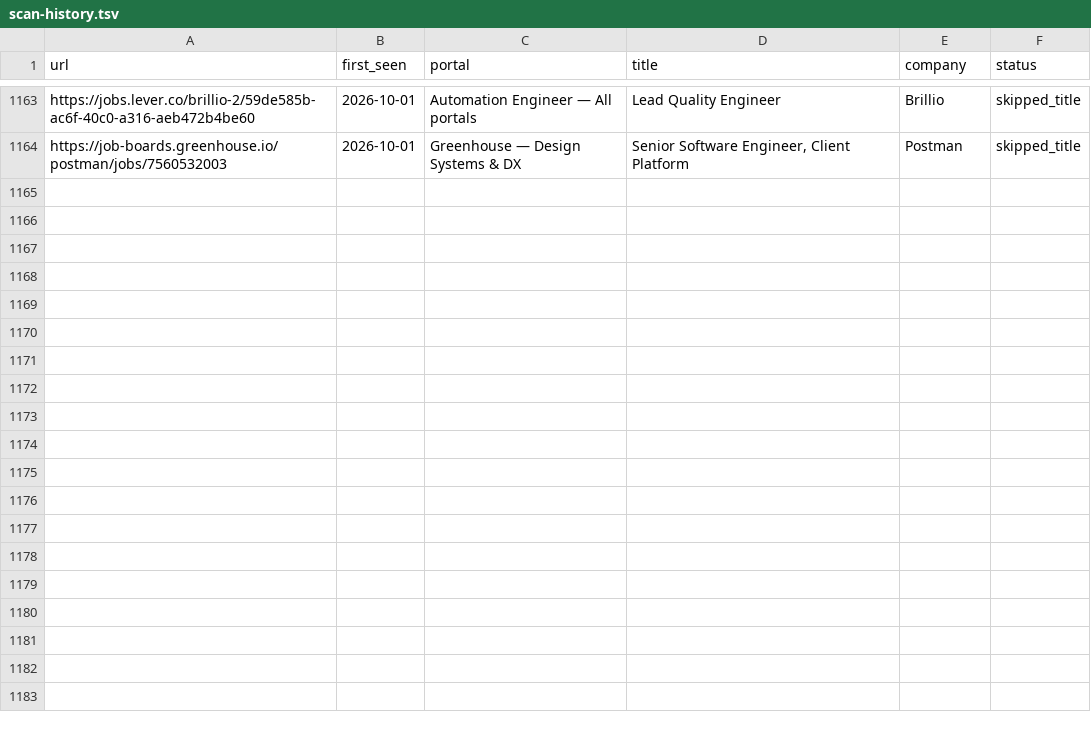
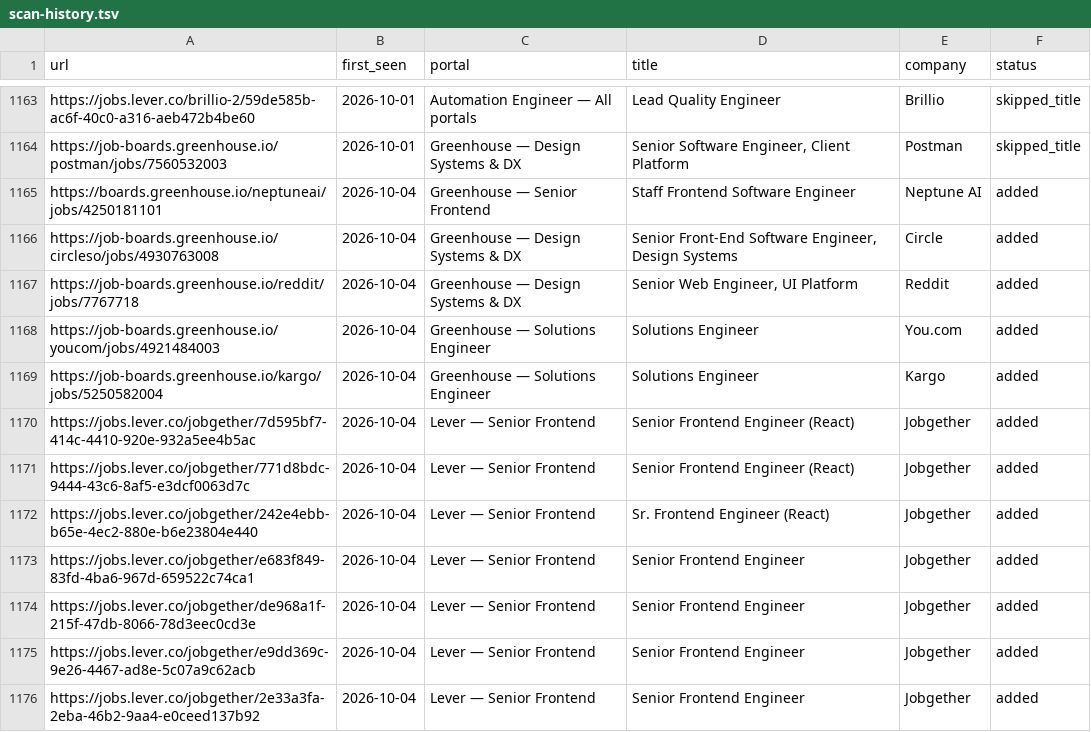
Before and after one commit to sapucaialuann/career-ops, a TSV file: data/scan-history.tsv, drawn as a sheet; only a part is shown, gaps mark what is left out; the diff covers the shown part only; the diff names each change by its address in the sheet, - before the commit and + after, or states it on an @@ line.

```diff
--- a/data/scan-history.tsv
+++ b/data/scan-history.tsv
+row 1165: https://boards.greenhouse.io/neptuneai/jobs/4250181101 | 2026-10-04 | Greenhouse — Senior Frontend | Staff Frontend Software Engineer | Neptune AI | added
+row 1166: https://job-boards.greenhouse.io/circleso/jobs/4930763008 | 2026-10-04 | Greenhouse — Design Systems & DX | Senior Front-End Software Engineer, Design Systems | Circle | added
+row 1167: https://job-boards.greenhouse.io/reddit/jobs/7767718 | 2026-10-04 | Greenhouse — Design Systems & DX | Senior Web Engineer, UI Platform | Reddit | added
+row 1168: https://job-boards.greenhouse.io/youcom/jobs/4921484003 | 2026-10-04 | Greenhouse — Solutions Engineer | Solutions Engineer | You.com | added
+row 1169: https://job-boards.greenhouse.io/kargo/jobs/5250582004 | 2026-10-04 | Greenhouse — Solutions Engineer | Solutions Engineer | Kargo | added
+row 1170: https://jobs.lever.co/jobgether/7d595bf7-414c-4410-920e-932a5ee4b5ac | 2026-10-04 | Lever — Senior Frontend | Senior Frontend Engineer (React) | Jobgether | added
+row 1171: https://jobs.lever.co/jobgether/771d8bdc-9444-43c6-8af5-e3dcf0063d7c | 2026-10-04 | Lever — Senior Frontend | Senior Frontend Engineer (React) | Jobgether | added
+row 1172: https://jobs.lever.co/jobgether/242e4ebb-b65e-4ec2-880e-b6e23804e440 | 2026-10-04 | Lever — Senior Frontend | Sr. Frontend Engineer (React) | Jobgether | added
+row 1173: https://jobs.lever.co/jobgether/e683f849-83fd-4ba6-967d-659522c74ca1 | 2026-10-04 | Lever — Senior Frontend | Senior Frontend Engineer | Jobgether | added
+row 1174: https://jobs.lever.co/jobgether/de968a1f-215f-47db-8066-78d3eec0cd3e | 2026-10-04 | Lever — Senior Frontend | Senior Frontend Engineer | Jobgether | added
+row 1175: https://jobs.lever.co/jobgether/e9dd369c-9e26-4467-ad8e-5c07a9c62acb | 2026-10-04 | Lever — Senior Frontend | Senior Frontend Engineer | Jobgether | added
+row 1176: https://jobs.lever.co/jobgether/2e33a3fa-2eba-46b2-9aa4-e0ceed137b92 | 2026-10-04 | Lever — Senior Frontend | Senior Frontend Engineer | Jobgether | added
```
Also changed, not shown: 11 added rows elsewhere in this file, 1 other file.
